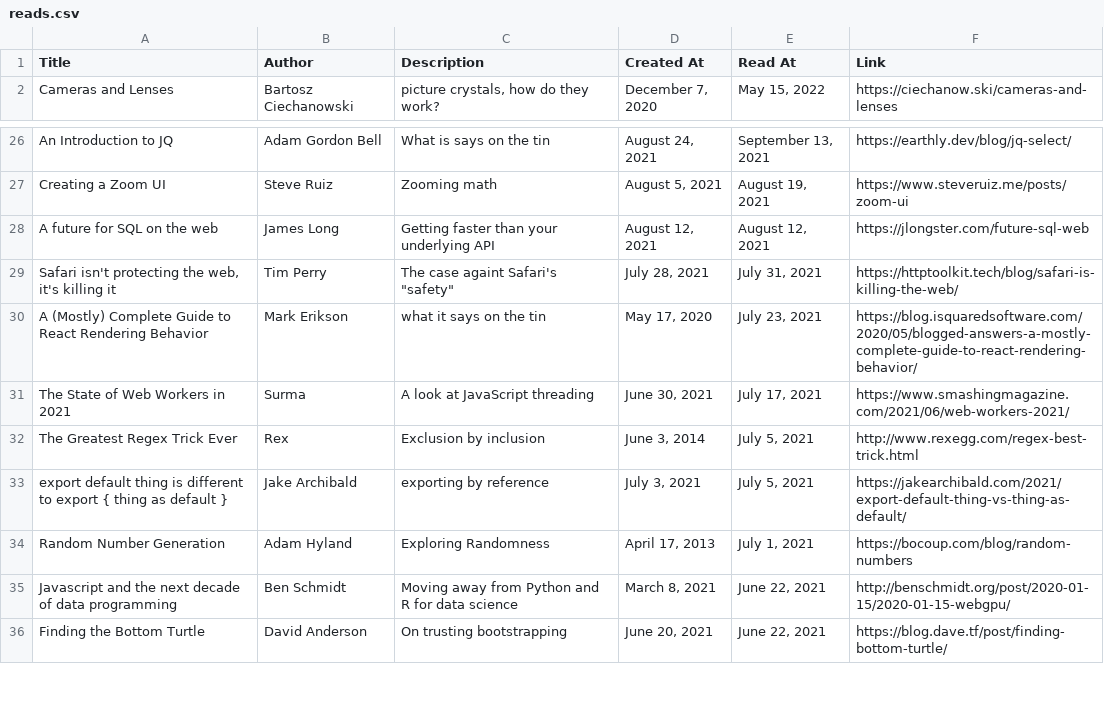
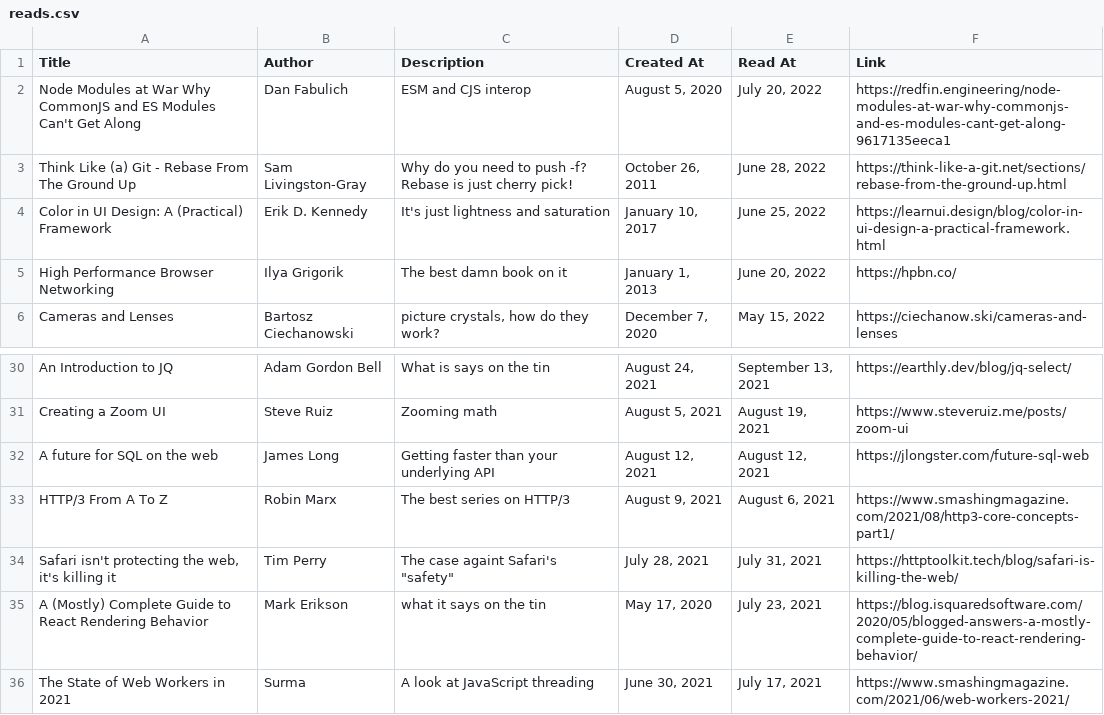
Before and after one commit to EmNudge/site, a CSV file: src/data/reads.csv, drawn as a sheet; only a part is shown, gaps mark what is left out; the shorter side is filled out with more unchanged rows; the diff names each change by its address in the sheet, - before the commit and + after, or states it on an @@ line.

Commit message:
update reads

```diff
--- a/src/data/reads.csv
+++ b/src/data/reads.csv
+row 2: Node Modules at War Why CommonJS and ES Modules Can't Get Along | Dan Fabulich | ESM and CJS interop | August 5, 2020 | July 20, 2022 | https://redfin.engineering/node-modules-at-war-why-commonjs-and-es-modules-cant-get-along-9617135eeca1
+row 3: Think Like (a) Git - Rebase From The Ground Up | Sam Livingston-Gray | Why do you need to push -f? Rebase is just cherry pick! | October 26, 2011 | June 28, 2022 | https://think-like-a-git.net/sections/rebase-from-the-ground-up.html
+row 4: Color in UI Design: A (Practical) Framework | Erik D. Kennedy | It's just lightness and saturation | January 10, 2017 | June 25, 2022 | https://learnui.design/blog/color-in-ui-design-a-practical-framework.html
+row 5: High Performance Browser Networking | Ilya Grigorik | The best damn book on it | January 1, 2013 | June 20, 2022 | https://hpbn.co/
+row 33: HTTP/3 From A To Z | Robin Marx | The best series on HTTP/3 | August 9, 2021 | August 6, 2021 | https://www.smashingmagazine.com/2021/08/http3-core-concepts-part1/
```
